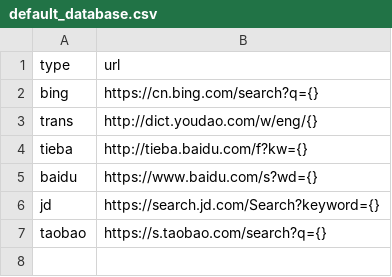
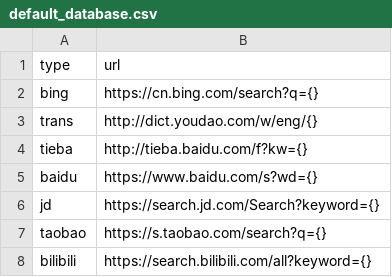
Before and after one commit to HarryXD2018/CommandLineSearch, a CSV file: dist/default_database.csv, drawn as a sheet.

```diff
--- a/dist/default_database.csv
+++ b/dist/default_database.csv
@@ -7 +7,2 @@ jd,https://search.jd.com/Search?keyword={}
 taobao,https://s.taobao.com/search?q={}
+bilibili,https://search.bilibili.com/all?keyword={}
```
Also changed, not shown: 1 other file.
